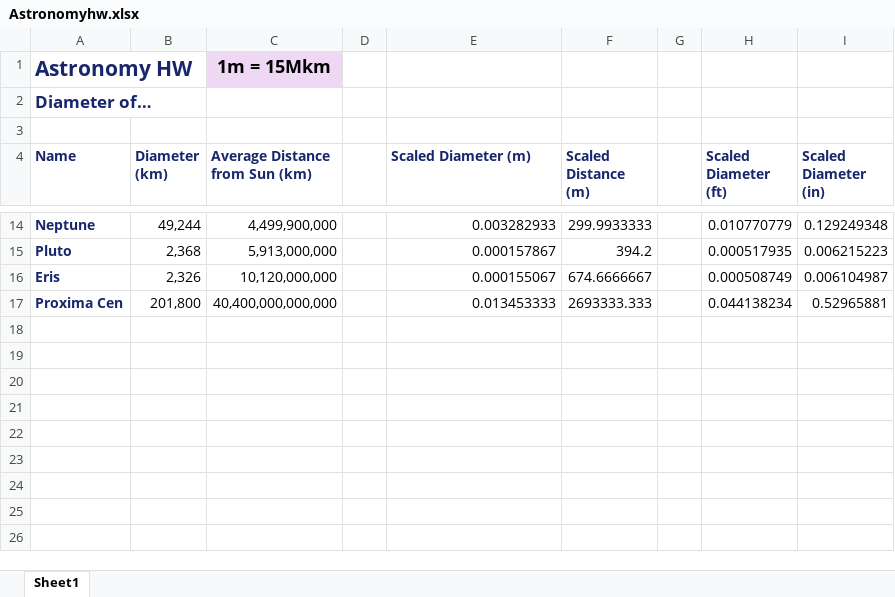
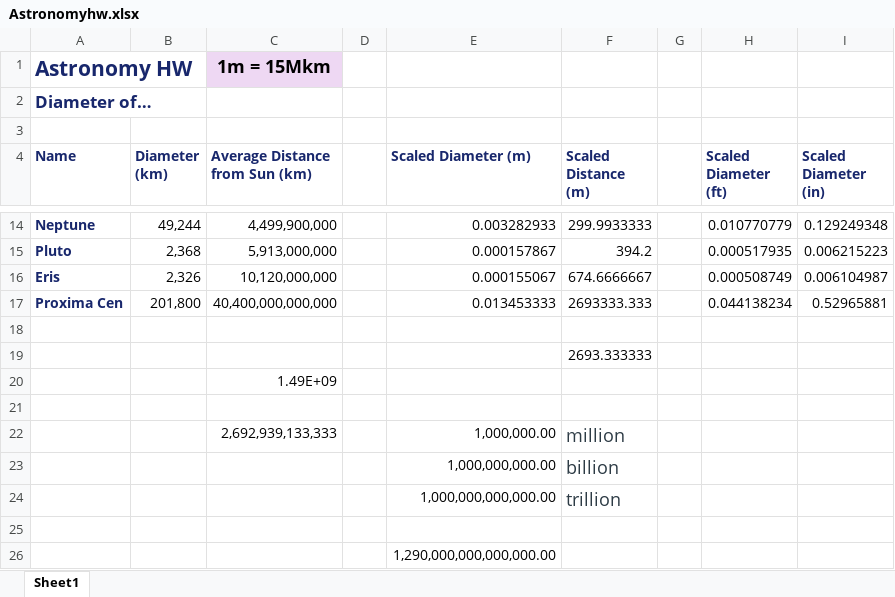
Before and after one commit to rleaf/Web, an Excel workbook: Astronomyhw.xlsx, sheet Sheet1, drawn as a sheet; only a part is shown, gaps mark what is left out; values as stored, in another font and other column widths than the file's, no borders; the diff names each change by its address in the sheet, - before the commit and + after, or states it on an @@ line.

Commit message:
notes

```diff
--- a/Astronomyhw.xlsx (sheet Sheet1)
+++ b/Astronomyhw.xlsx (sheet Sheet1)
+row 18: (empty)
+row 19:  |  |  |  |  | 2693.333333
+row 20:  |  | 1.49E+09
+row 21: (empty)
+row 22:  |  | 2,692,939,133,333 |  | 1,000,000.00 | million
+row 23:  |  |  |  | 1,000,000,000.00 | billion
+row 24:  |  |  |  | 1,000,000,000,000.00 | trillion
+row 25: (empty)
+row 26:  |  |  |  | 1,290,000,000,000,000.00
```
